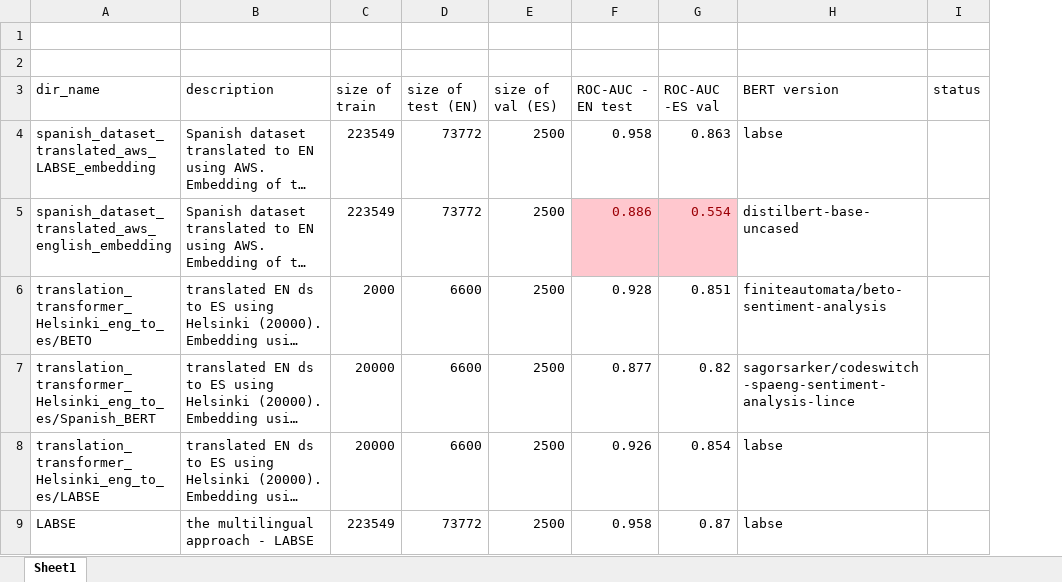
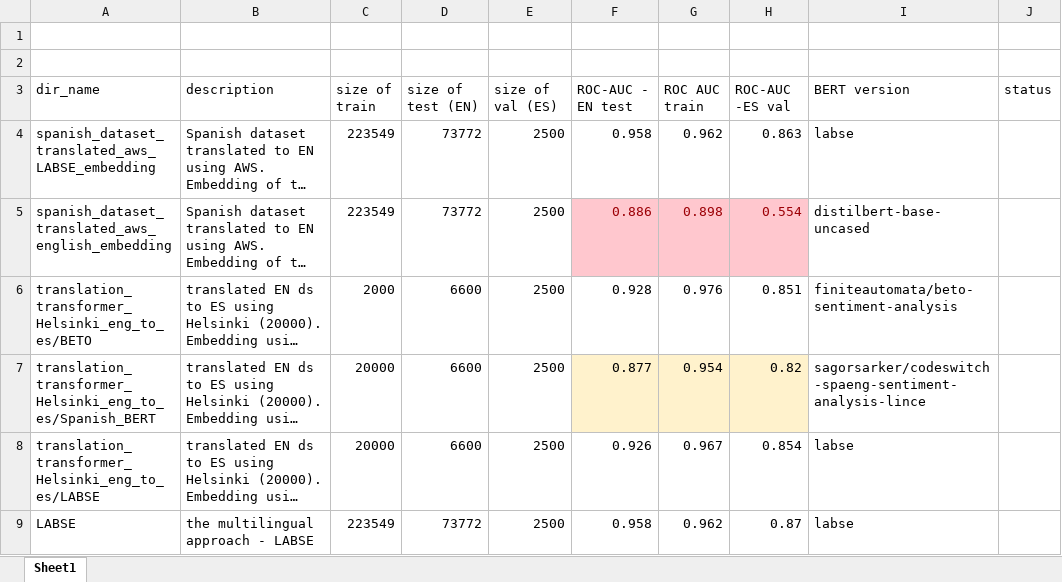
Before and after one commit to gald1017/jigsaw, an Excel workbook: status.xlsx, sheet Sheet1, drawn as a sheet; long unchanged cells end in …; values as stored, in another font and other column widths than the file's, no borders; addresses are those after the commit; the diff names each change by its address in the sheet, - before the commit and + after, or states it on an @@ line.

Commit message:
add train results to predict notebook and update status

```diff
--- a/status.xlsx (sheet Sheet1)
+++ b/status.xlsx (sheet Sheet1)
+column G (ROC AUC train), rows 4-9: 0.962 | 0.898 | 0.976 | 0.954 | 0.967 | 0.962
-F7 fill: none
+F7 fill: #FFF2CC
-H7 fill: none
+H7 fill: #FFF2CC
```
Also changed, not shown: 7 other files.
